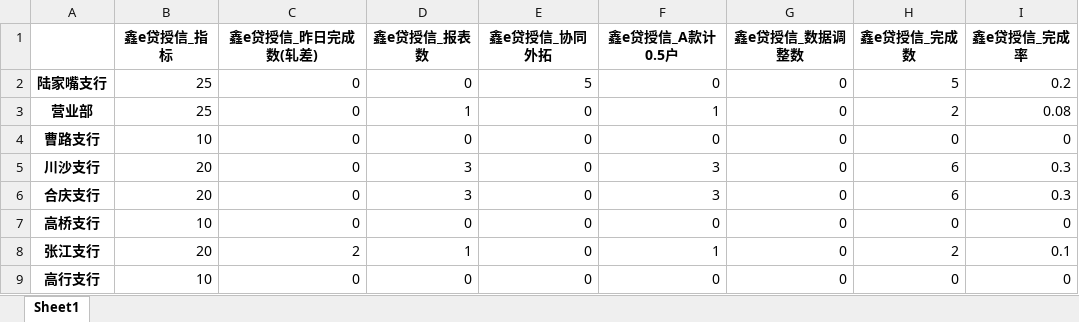
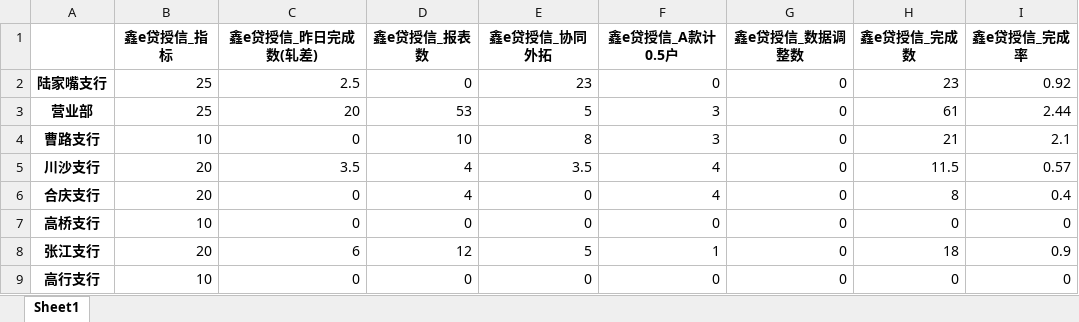
Before and after one commit to nvzi5z2/srcb_daily_report, an Excel workbook: result/网点鑫e贷授信2.0.xlsx, sheet Sheet1, drawn as a sheet; only a part is shown; values as stored, in another font and other column widths than the file's, no borders; the diff covers the shown part only; the diff names each change by its address in the sheet, - before the commit and + after, or states it on an @@ line.

```diff
--- a/result/网点鑫e贷授信2.0.xlsx (sheet Sheet1)
+++ b/result/网点鑫e贷授信2.0.xlsx (sheet Sheet1)
-C2 (鑫e贷授信_昨日完成数(轧差)): 0
+C2 (鑫e贷授信_昨日完成数(轧差)): 2.5
-E2 (鑫e贷授信_协同外拓): 5
+E2 (鑫e贷授信_协同外拓): 23
-H2 (鑫e贷授信_完成数): 5
+H2 (鑫e贷授信_完成数): 23
-I2 (鑫e贷授信_完成率): 0.2
+I2 (鑫e贷授信_完成率): 0.92
-C3 (鑫e贷授信_昨日完成数(轧差)): 0
+C3 (鑫e贷授信_昨日完成数(轧差)): 20
-D3 (鑫e贷授信_报表数): 1
+D3 (鑫e贷授信_报表数): 53
-E3 (鑫e贷授信_协同外拓): 0
+E3 (鑫e贷授信_协同外拓): 5
-F3 (鑫e贷授信_A款计0.5户): 1
+F3 (鑫e贷授信_A款计0.5户): 3
-H3 (鑫e贷授信_完成数): 2
+H3 (鑫e贷授信_完成数): 61
-I3 (鑫e贷授信_完成率): 0.08
+I3 (鑫e贷授信_完成率): 2.44
-D4 (鑫e贷授信_报表数): 0
+D4 (鑫e贷授信_报表数): 10
-E4 (鑫e贷授信_协同外拓): 0
+E4 (鑫e贷授信_协同外拓): 8
-F4 (鑫e贷授信_A款计0.5户): 0
+F4 (鑫e贷授信_A款计0.5户): 3
-H4 (鑫e贷授信_完成数): 0
+H4 (鑫e贷授信_完成数): 21
-I4 (鑫e贷授信_完成率): 0
+I4 (鑫e贷授信_完成率): 2.1
-C5 (鑫e贷授信_昨日完成数(轧差)): 0
+C5 (鑫e贷授信_昨日完成数(轧差)): 3.5
-D5:D6 (鑫e贷授信_报表数): 3
+D5:D6 (鑫e贷授信_报表数): 4
-E5 (鑫e贷授信_协同外拓): 0
+E5 (鑫e贷授信_协同外拓): 3.5
-F5:F6 (鑫e贷授信_A款计0.5户): 3
+F5:F6 (鑫e贷授信_A款计0.5户): 4
-H5 (鑫e贷授信_完成数): 6
+H5 (鑫e贷授信_完成数): 11.5
-I5 (鑫e贷授信_完成率): 0.3
+I5 (鑫e贷授信_完成率): 0.57
-H6 (鑫e贷授信_完成数): 6
+H6 (鑫e贷授信_完成数): 8
-I6 (鑫e贷授信_完成率): 0.3
+I6 (鑫e贷授信_完成率): 0.4
-C8 (鑫e贷授信_昨日完成数(轧差)): 2
+C8 (鑫e贷授信_昨日完成数(轧差)): 6
-D8 (鑫e贷授信_报表数): 1
+D8 (鑫e贷授信_报表数): 12
-E8 (鑫e贷授信_协同外拓): 0
+E8 (鑫e贷授信_协同外拓): 5
-H8 (鑫e贷授信_完成数): 2
+H8 (鑫e贷授信_完成数): 18
-I8 (鑫e贷授信_完成率): 0.1
+I8 (鑫e贷授信_完成率): 0.9
```
Also changed, not shown: 48 edited cells elsewhere in this sheet, result/日报总表2.0.xlsx, result/网点鑫e贷放款2.0.xlsx, 17 other files.
